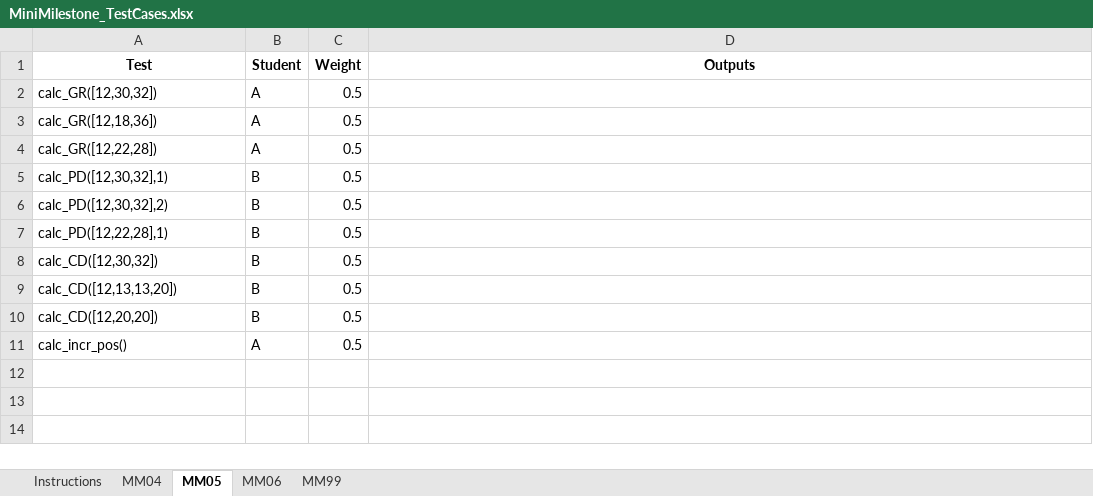
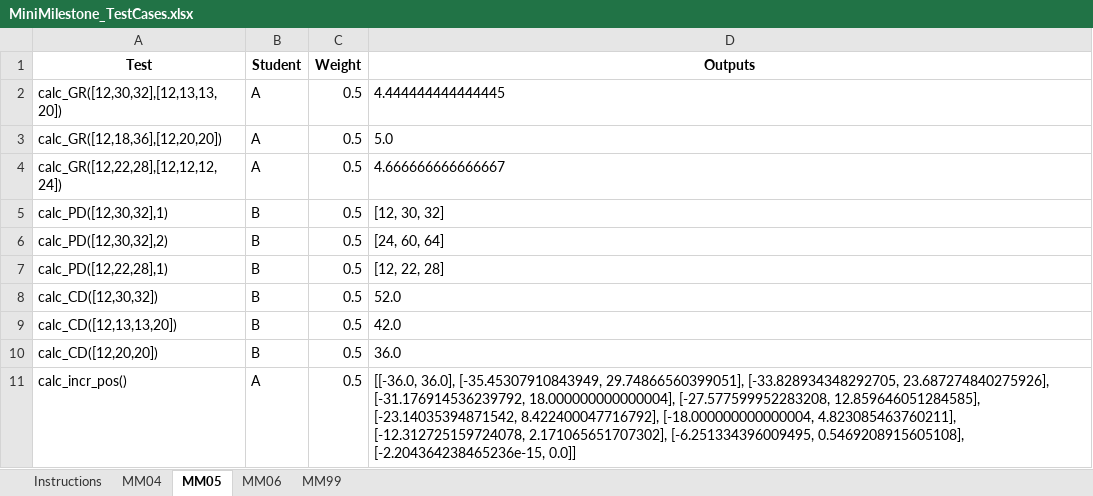
Before and after one commit to DabeerAzeez/1p10-autograder, an Excel workbook: TestCases/MiniMilestone_TestCases.xlsx, sheet MM05, drawn as a sheet; values as stored, in another font and other column widths than the file's, no borders; the diff names each change by its address in the sheet, - before the commit and + after, or states it on an @@ line.

Commit message:
Update Test Case Workbook

```diff
--- a/TestCases/MiniMilestone_TestCases.xlsx (sheet MM05)
+++ b/TestCases/MiniMilestone_TestCases.xlsx (sheet MM05)
-A2 (Test): calc_GR([12,30,32])
+A2 (Test): calc_GR([12,30,32],[12,13,13,20])
-D2 (Outputs): (empty)
+D2 (Outputs): 4.444444444444445
-A3 (Test): calc_GR([12,18,36])
+A3 (Test): calc_GR([12,18,36],[12,20,20])
-D3 (Outputs): (empty)
+D3 (Outputs): 5.0
-A4 (Test): calc_GR([12,22,28])
+A4 (Test): calc_GR([12,22,28],[12,12,12,24])
-D4 (Outputs): (empty)
+D4 (Outputs): 4.666666666666667
-D5 (Outputs): (empty)
+D5 (Outputs): [12, 30, 32]
-D6 (Outputs): (empty)
+D6 (Outputs): [24, 60, 64]
-D7 (Outputs): (empty)
+D7 (Outputs): [12, 22, 28]
-D8 (Outputs): (empty)
+D8 (Outputs): 52.0
-D9 (Outputs): (empty)
+D9 (Outputs): 42.0
-D10 (Outputs): (empty)
+D10 (Outputs): 36.0
-D11 (Outputs): (empty)
+D11 (Outputs): [[-36.0, 36.0], [-35.45307910843949, 29.74866560399051], [-33.828934348292705, 23.687274840275926], [-31.176914536239792, 18.000000000000004], [-27.577599952283208, 12.859646051284585], [-23.14035394871542, 8.422400047716792], [-18.000000000000004, 4.823085463760211], [-12.312725159724078, 2.171065651707302], [-6.251334396009495, 0.5469208915605108], [-2.204364238465236e-15, 0.0]]
```
Also changed, not shown: sheet MM04, sheet MM06.
